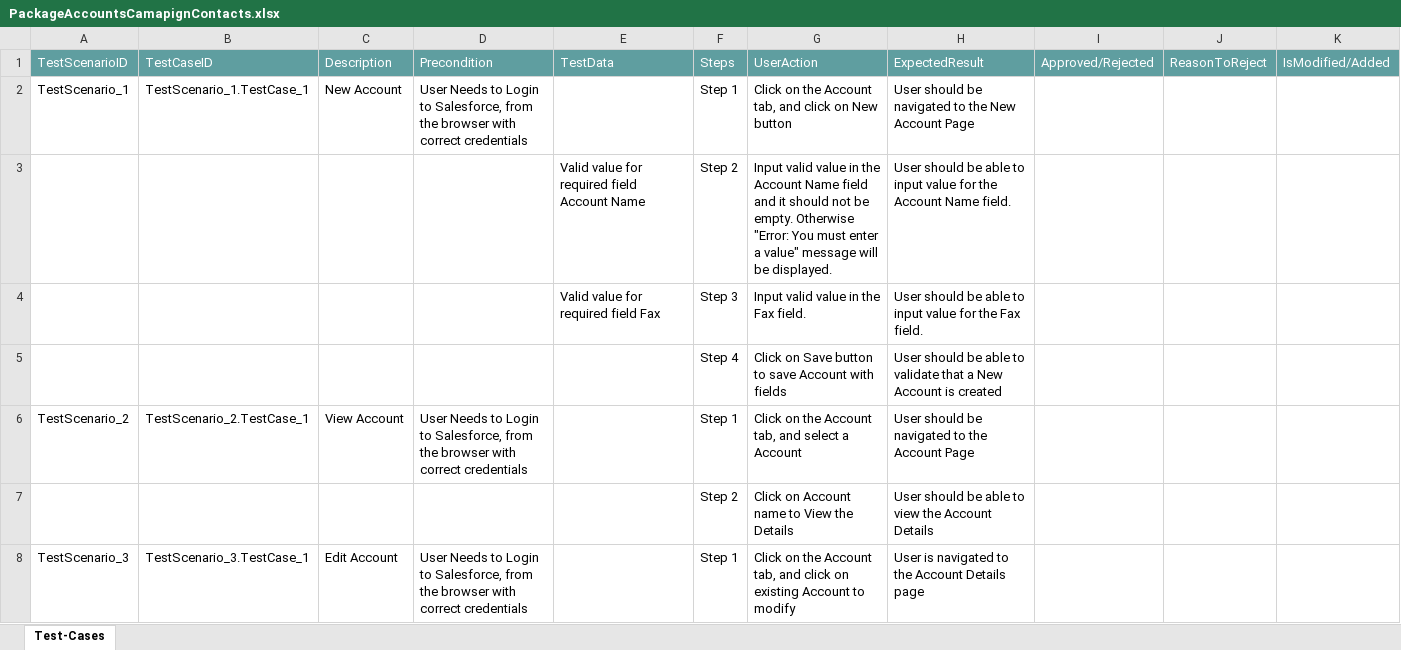
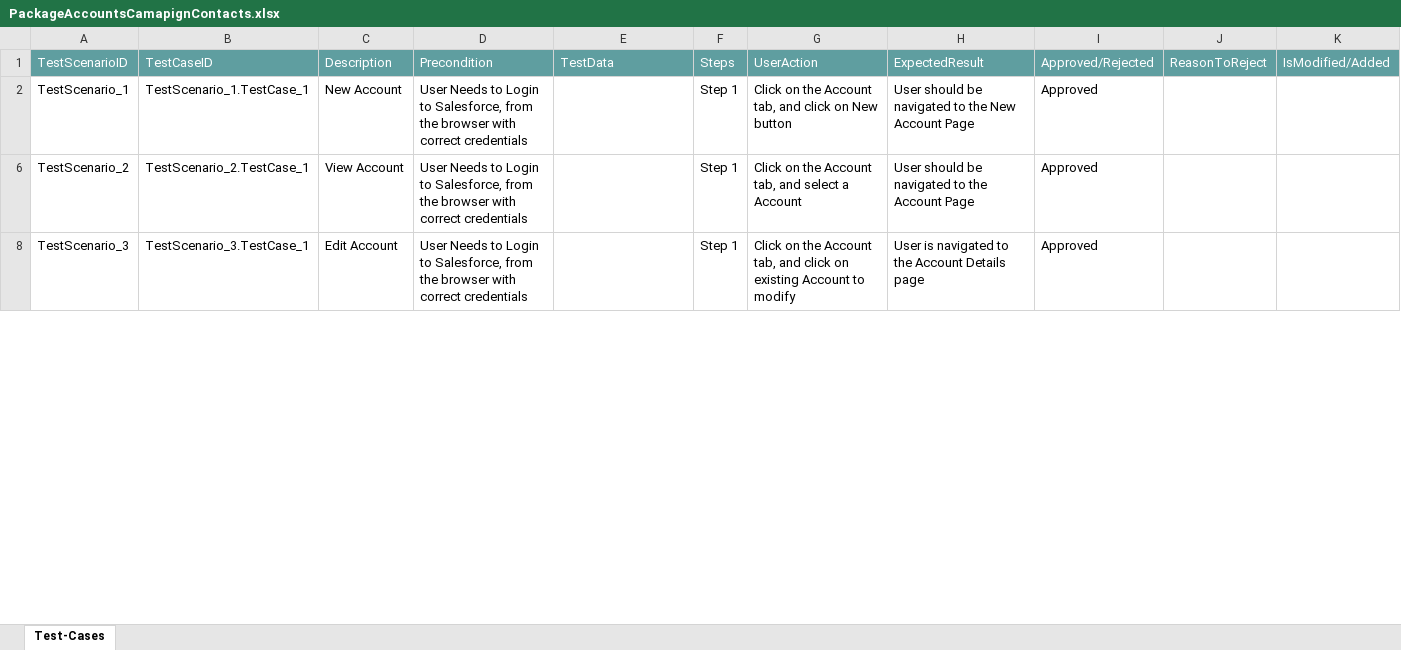
Before and after one commit to ShaikMohamedIrfan/NewURLProjectOne, an Excel workbook: PackageAccountsCamapignContacts.xlsx, sheet Test-Cases, drawn as a sheet; only a part is shown; values as stored, in another font and other column widths than the file's, no borders; table styles not drawn; the diff covers the shown part only; the diff names each change by its address in the sheet, - before the commit and + after, or states it on an @@ line.

Commit message:
Add files via upload

```diff
--- a/PackageAccountsCamapignContacts.xlsx (sheet Test-Cases)
+++ b/PackageAccountsCamapignContacts.xlsx (sheet Test-Cases)
-I2: (empty)
+I2: Approved
@@ row 3 hidden:  |  |  |  | Valid value for required field Account Name | Step 2 | Input valid value in the Account Name field and it should not be empty. Otherwise "Error: You must enter a value" message will be displayed. | User should be able to input value for the Account Name field. @@
@@ row 4 hidden:  |  |  |  | Valid value for required field Fax | Step 3 | Input valid value in the Fax field. | User should be able to input value for the Fax field. @@
@@ row 5 hidden:  |  |  |  |  | Step 4 | Click on Save button to save Account with fields | User should be able to validate that a New Account is created @@
-I6: (empty)
+I6: Approved
@@ row 7 hidden:  |  |  |  |  | Step 2 | Click on Account name to View the Details | User should be able to view the Account Details @@
-I8: (empty)
+I8: Approved
```
Also changed, not shown: 25 hidden or unhidden rows and 9 edited cells elsewhere in this sheet.
